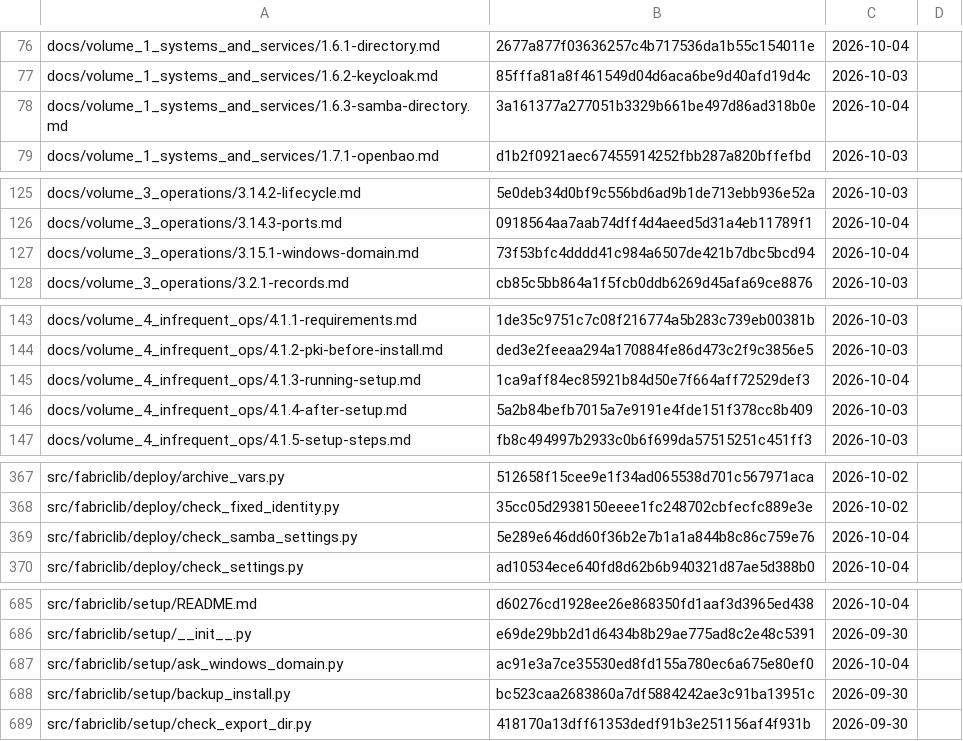
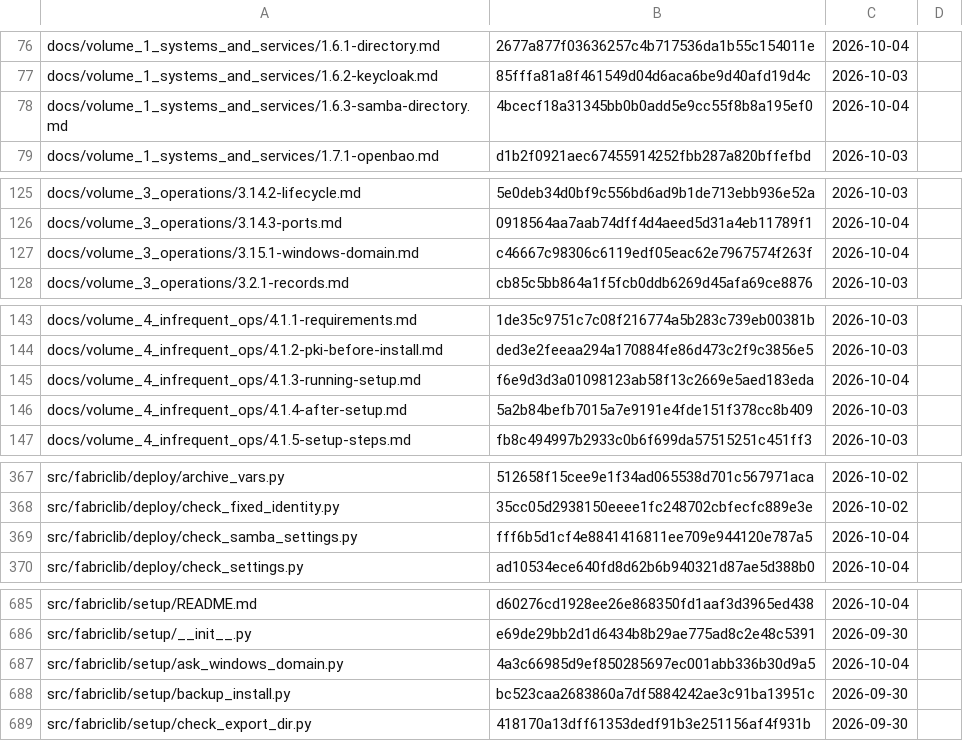
Before and after one commit to archdukejim/open-fabric, a TSV file: docs/volume_5_notes_and_troubleshooting/assets/review-ledger.tsv, drawn as a sheet; only a part is shown, gaps mark what is left out; the diff covers the shown part only.

```diff
--- a/docs/volume_5_notes_and_troubleshooting/assets/review-ledger.tsv
+++ b/docs/volume_5_notes_and_troubleshooting/assets/review-ledger.tsv
@@ -77,3 +77,3 @@ docs/volume_1_systems_and_services/1.6.1-directory.md	2677a877f03636257c4b717536
 docs/volume_1_systems_and_services/1.6.2-keycloak.md	85fffa81a8f461549d04d6aca6be9d40afd19d4c	2026-10-03	
-docs/volume_1_systems_and_services/1.6.3-samba-directory.md	3a161377a277051b3329b661be497d86ad318b0e	2026-10-04	
+docs/volume_1_systems_and_services/1.6.3-samba-directory.md	4bcecf18a31345bb0b0add5e9cc55f8b8a195ef0	2026-10-04	
 docs/volume_1_systems_and_services/1.7.1-openbao.md	d1b2f0921aec67455914252fbb287a820bffefbd	2026-10-03	
@@ -126,3 +126,3 @@ docs/volume_3_operations/3.14.2-lifecycle.md	5e0deb34d0bf9c556bd6ad9b1de713ebb93
 docs/volume_3_operations/3.14.3-ports.md	0918564aa7aab74dff4d4aeed5d31a4eb11789f1	2026-10-04	
-docs/volume_3_operations/3.15.1-windows-domain.md	73f53bfc4dddd41c984a6507de421b7dbc5bcd94	2026-10-04	
+docs/volume_3_operations/3.15.1-windows-domain.md	c46667c98306c6119edf05eac62e7967574f263f	2026-10-04	
 docs/volume_3_operations/3.2.1-records.md	cb85c5bb864a1f5fcb0ddb6269d45afa69ce8876	2026-10-03	
@@ -144,3 +144,3 @@ docs/volume_4_infrequent_ops/4.1.1-requirements.md	1de35c9751c7c08f216774a5b283c
 docs/volume_4_infrequent_ops/4.1.2-pki-before-install.md	ded3e2feeaa294a170884fe86d473c2f9c3856e5	2026-10-03	
-docs/volume_4_infrequent_ops/4.1.3-running-setup.md	1ca9aff84ec85921b84d50e7f664aff72529def3	2026-10-04	
+docs/volume_4_infrequent_ops/4.1.3-running-setup.md	f6e9d3d3a01098123ab58f13c2669e5aed183eda	2026-10-04	
 docs/volume_4_infrequent_ops/4.1.4-after-setup.md	5a2b84befb7015a7e9191e4fde151f378cc8b409	2026-10-03	
@@ -368,3 +368,3 @@ src/fabriclib/deploy/archive_vars.py	512658f15cee9e1f34ad065538d701c567971aca	20
 src/fabriclib/deploy/check_fixed_identity.py	35cc05d2938150eeee1fc248702cbfecfc889e3e	2026-10-02	
-src/fabriclib/deploy/check_samba_settings.py	5e289e646dd60f36b2e7b1a1a844b8c86c759e76	2026-10-04	
+src/fabriclib/deploy/check_samba_settings.py	fff6b5d1cf4e8841416811ee709e944120e787a5	2026-10-04	
 src/fabriclib/deploy/check_settings.py	ad10534ece640fd8d62b6b940321d87ae5d388b0	2026-10-04	
@@ -686,3 +686,3 @@ src/fabriclib/setup/README.md	d60276cd1928ee26e868350fd1aaf3d3965ed438	2026-10-0
 src/fabriclib/setup/__init__.py	e69de29bb2d1d6434b8b29ae775ad8c2e48c5391	2026-09-30	
-src/fabriclib/setup/ask_windows_domain.py	ac91e3a7ce35530ed8fd155a780ec6a675e80ef0	2026-10-04	
+src/fabriclib/setup/ask_windows_domain.py	4a3c66985d9ef850285697ec001abb336b30d9a5	2026-10-04	
 src/fabriclib/setup/backup_install.py	bc523caa2683860a7df5884242ae3c91ba13951c	2026-09-30	
```
Also changed, not shown: 8 edited cells elsewhere in this file, 12 other files.
